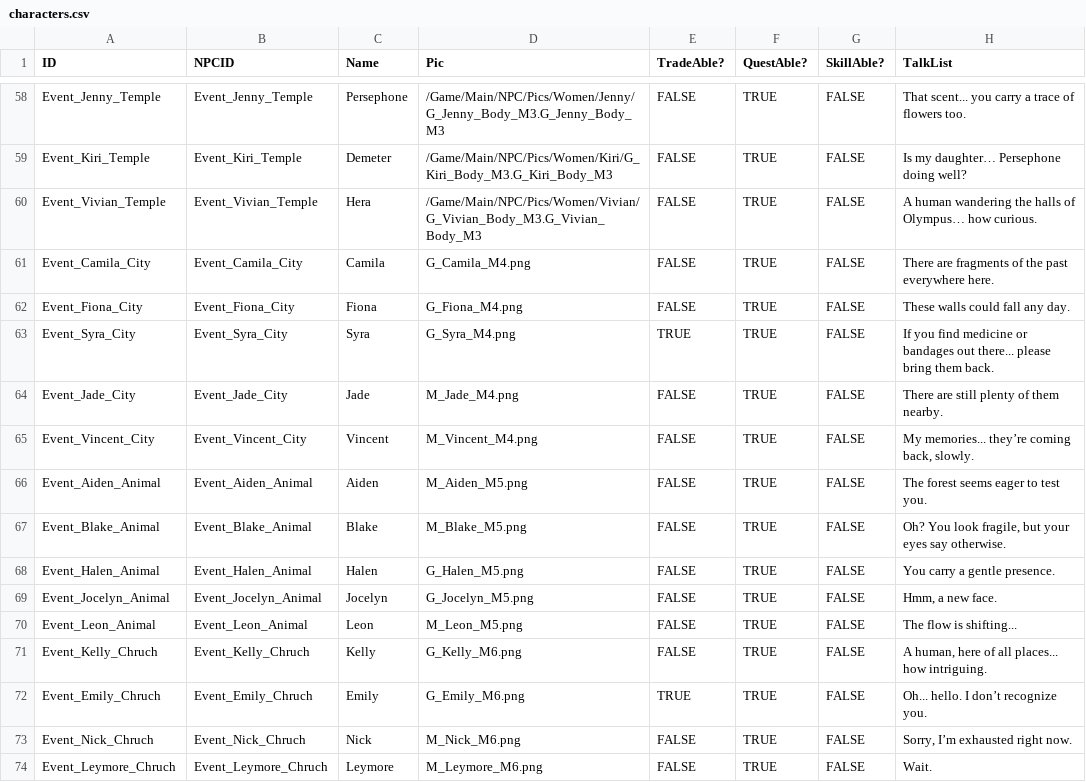
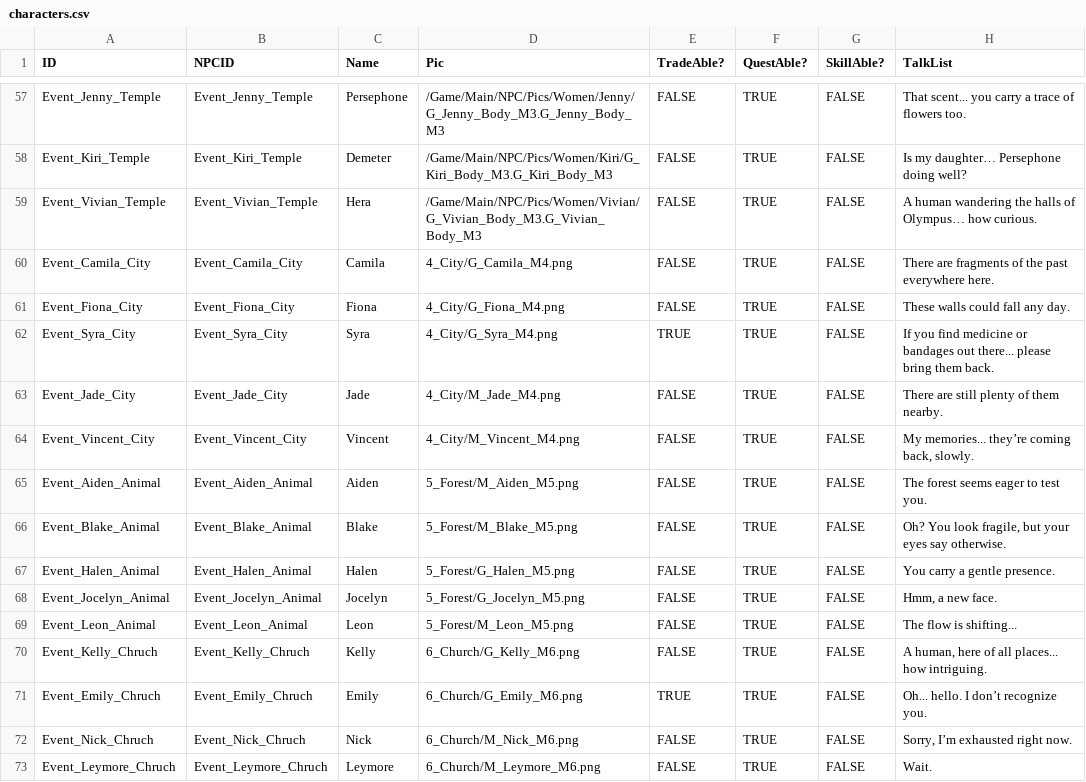
Before and after one commit to JoeyStickDev/JoeyStickDev.github.io, a CSV file: _data/characters.csv, drawn as a sheet; only a part is shown, gaps mark what is left out; addresses are those after the commit; the diff covers the shown part only; the diff names each change by its address in the sheet, - before the commit and + after, or states it on an @@ line.

```diff
--- a/_data/characters.csv
+++ b/_data/characters.csv
-D60 (Pic): G_Camila_M4.png
+D60 (Pic): 4_City/G_Camila_M4.png
-D61 (Pic): G_Fiona_M4.png
+D61 (Pic): 4_City/G_Fiona_M4.png
-D62 (Pic): G_Syra_M4.png
+D62 (Pic): 4_City/G_Syra_M4.png
-D63 (Pic): M_Jade_M4.png
+D63 (Pic): 4_City/M_Jade_M4.png
-D64 (Pic): M_Vincent_M4.png
+D64 (Pic): 4_City/M_Vincent_M4.png
-D65 (Pic): M_Aiden_M5.png
+D65 (Pic): 5_Forest/M_Aiden_M5.png
-D66 (Pic): M_Blake_M5.png
+D66 (Pic): 5_Forest/M_Blake_M5.png
-D67 (Pic): G_Halen_M5.png
+D67 (Pic): 5_Forest/G_Halen_M5.png
-D68 (Pic): G_Jocelyn_M5.png
+D68 (Pic): 5_Forest/G_Jocelyn_M5.png
-D69 (Pic): M_Leon_M5.png
+D69 (Pic): 5_Forest/M_Leon_M5.png
-D70 (Pic): G_Kelly_M6.png
+D70 (Pic): 6_Church/G_Kelly_M6.png
-D71 (Pic): G_Emily_M6.png
+D71 (Pic): 6_Church/G_Emily_M6.png
-D72 (Pic): M_Nick_M6.png
+D72 (Pic): 6_Church/M_Nick_M6.png
-D73 (Pic): M_Leymore_M6.png
+D73 (Pic): 6_Church/M_Leymore_M6.png
```
Also changed, not shown: 1 removed row and 101 edited cells elsewhere in this file, 1 other file.
